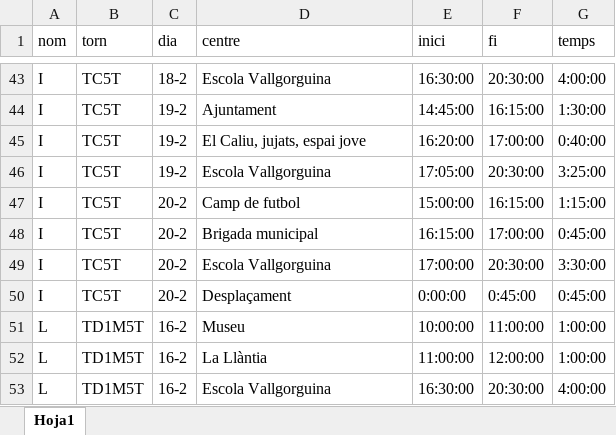
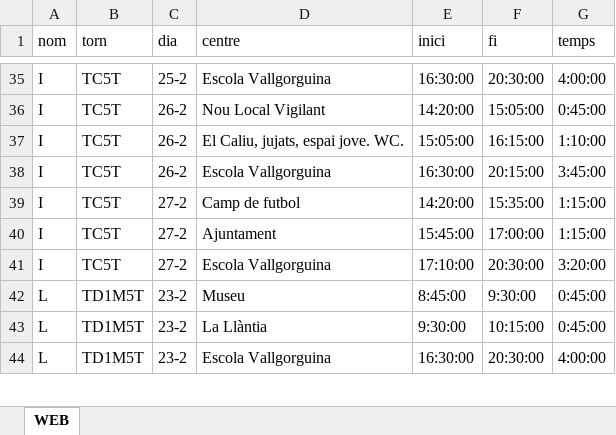
Before and after one commit to ic4rus19/gepV, an Excel workbook: data/netejaS.xlsx, sheet WEB, drawn as a sheet; only a part is shown, gaps mark what is left out; values as stored, in another font and other column widths than the file's, no cell formats; conditional formats not drawn; removed rows and columns are numbered as before the commit, all else as after; the diff covers the shown part only; the diff names each change by its address in the sheet, - before the commit and + after, or states it on an @@ line.

```diff
--- a/data/netejaS.xlsx (sheet WEB)
+++ b/data/netejaS.xlsx (sheet WEB)
-sheet tab: Hoja1
+sheet tab: WEB
-C35 (dia): 18-2
+C35 (dia): 25-2
-C36:C38 (dia): 19-2
+C36:C38 (dia): 26-2
-D36 (centre): Ajuntament
+D36 (centre): Nou Local Vigilant
-E36 (inici): 14:45:00
+E36 (inici): 14:20:00
-F36 (fi): 16:15:00
+F36 (fi): 15:05:00
-G36 (temps): 1:30:00
+G36 (temps): 0:45:00
-D37 (centre): El Caliu, jujats, espai jove
+D37 (centre): El Caliu, jujats, espai jove. WC.
-E37 (inici): 16:20:00
+E37 (inici): 15:05:00
-F37 (fi): 17:00:00
+F37 (fi): 16:15:00
-G37 (temps): 0:40:00
+G37 (temps): 1:10:00
-E38 (inici): 17:05:00
+E38 (inici): 16:30:00
-F38 (fi): 20:30:00
+F38 (fi): 20:15:00
-G38 (temps): 3:25:00
+G38 (temps): 3:45:00
-C39:C41 (dia): 20-2
+C39:C41 (dia): 27-2
-E39 (inici): 15:00:00
+E39 (inici): 14:20:00
-F39 (fi): 16:15:00
+F39 (fi): 15:35:00
-D40 (centre): Brigada municipal
+D40 (centre): Ajuntament
-E40 (inici): 16:15:00
+E40 (inici): 15:45:00
-G40 (temps): 0:45:00
+G40 (temps): 1:15:00
-E41 (inici): 17:00:00
+E41 (inici): 17:10:00
-G41 (temps): 3:30:00
+G41 (temps): 3:20:00
-row 50: I | TC5T | 20-2 | Desplaçament | 0:00:00 | 0:45:00 | 0:45:00
-C42:C44 (dia): 16-2
+C42:C44 (dia): 23-2
-E42 (inici): 10:00:00
+E42 (inici): 8:45:00
-F42 (fi): 11:00:00
+F42 (fi): 9:30:00
-G42:G43 (temps): 1:00:00
+G42:G43 (temps): 0:45:00
-E43 (inici): 11:00:00
+E43 (inici): 9:30:00
-F43 (fi): 12:00:00
+F43 (fi): 10:15:00
```
Also changed, not shown: 4 added rows, 12 removed rows and 108 edited cells elsewhere in this sheet, cell formats.
